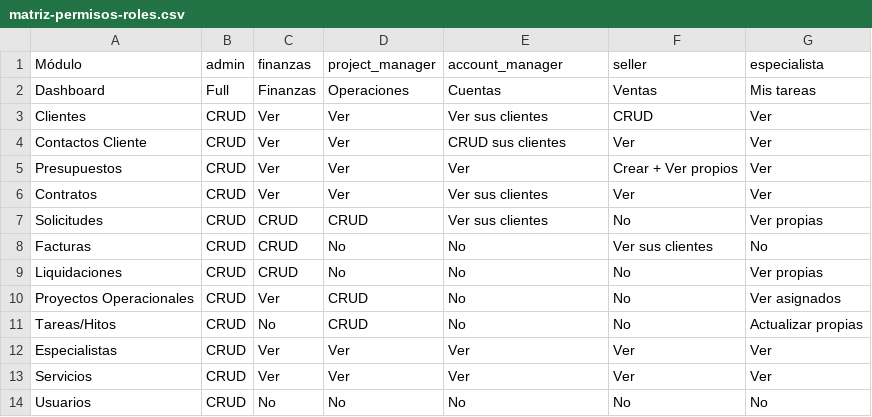
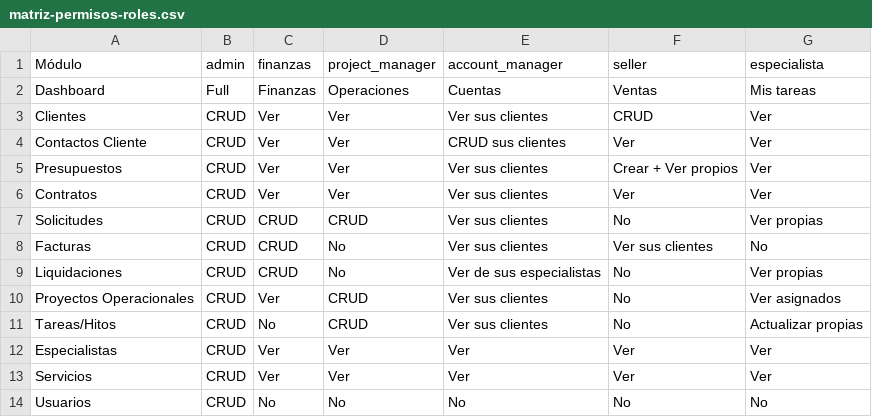
Before and after one commit to HayasMarketing-cloud/hayas-flow-manager-9f7a2844, a CSV file: public/matriz-permisos-roles.csv, drawn as a sheet.

```diff
--- a/public/matriz-permisos-roles.csv
+++ b/public/matriz-permisos-roles.csv
@@ -4,9 +4,9 @@ Clientes,CRUD,Ver,Ver,Ver sus clientes,CRUD,Ver
 Contactos Cliente,CRUD,Ver,Ver,CRUD sus clientes,Ver,Ver
-Presupuestos,CRUD,Ver,Ver,Ver,Crear + Ver propios,Ver
+Presupuestos,CRUD,Ver,Ver,Ver sus clientes,Crear + Ver propios,Ver
 Contratos,CRUD,Ver,Ver,Ver sus clientes,Ver,Ver
 Solicitudes,CRUD,CRUD,CRUD,Ver sus clientes,No,Ver propias
-Facturas,CRUD,CRUD,No,No,Ver sus clientes,No
-Liquidaciones,CRUD,CRUD,No,No,No,Ver propias
-Proyectos Operacionales,CRUD,Ver,CRUD,No,No,Ver asignados
-Tareas/Hitos,CRUD,No,CRUD,No,No,Actualizar propias
+Facturas,CRUD,CRUD,No,Ver sus clientes,Ver sus clientes,No
+Liquidaciones,CRUD,CRUD,No,Ver de sus especialistas,No,Ver propias
+Proyectos Operacionales,CRUD,Ver,CRUD,Ver sus clientes,No,Ver asignados
+Tareas/Hitos,CRUD,No,CRUD,Ver sus clientes,No,Actualizar propias
 Especialistas,CRUD,Ver,Ver,Ver,Ver,Ver
```
Also changed, not shown: 3 other files.
